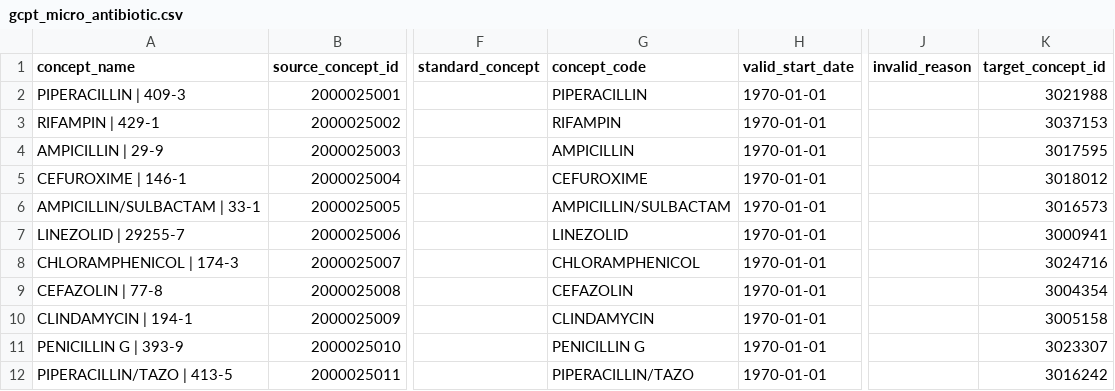
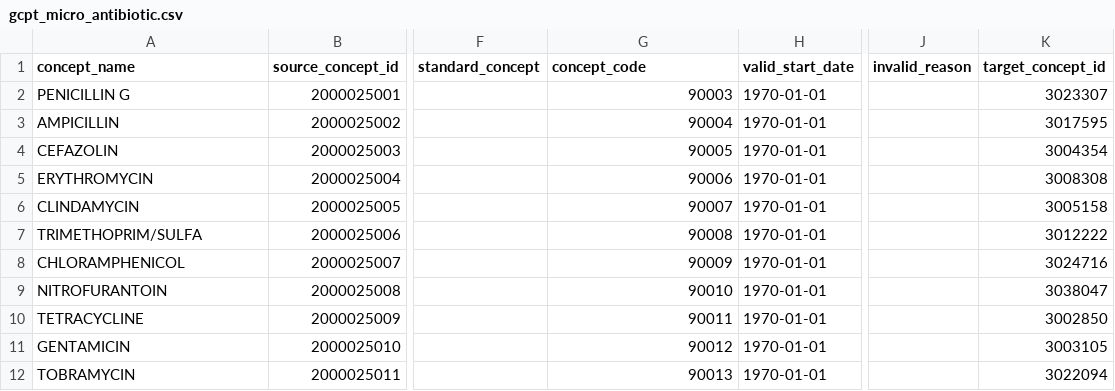
Before and after one commit to OHDSI/MIMIC, a CSV file: custom_mapping_csv/gcpt_micro_antibiotic.csv, drawn as a sheet; only a part is shown, gaps mark what is left out; the diff covers the shown part only; the diff names each change by its address in the sheet, - before the commit and + after, or states it on an @@ line.

```diff
--- a/custom_mapping_csv/gcpt_micro_antibiotic.csv
+++ b/custom_mapping_csv/gcpt_micro_antibiotic.csv
-A2 (concept_name): PIPERACILLIN | 409-3
+A2 (concept_name): PENICILLIN G
-G2 (concept_code): PIPERACILLIN
+G2 (concept_code): 90003
-K2 (target_concept_id): 3021988
+K2 (target_concept_id): 3023307
-A3 (concept_name): RIFAMPIN | 429-1
+A3 (concept_name): AMPICILLIN
-G3 (concept_code): RIFAMPIN
+G3 (concept_code): 90004
-K3 (target_concept_id): 3037153
+K3 (target_concept_id): 3017595
-A4 (concept_name): AMPICILLIN | 29-9
+A4 (concept_name): CEFAZOLIN
-G4 (concept_code): AMPICILLIN
+G4 (concept_code): 90005
-K4 (target_concept_id): 3017595
+K4 (target_concept_id): 3004354
-A5 (concept_name): CEFUROXIME | 146-1
+A5 (concept_name): ERYTHROMYCIN
-G5 (concept_code): CEFUROXIME
+G5 (concept_code): 90006
-K5 (target_concept_id): 3018012
+K5 (target_concept_id): 3008308
-A6 (concept_name): AMPICILLIN/SULBACTAM | 33-1
+A6 (concept_name): CLINDAMYCIN
-G6 (concept_code): AMPICILLIN/SULBACTAM
+G6 (concept_code): 90007
-K6 (target_concept_id): 3016573
+K6 (target_concept_id): 3005158
-A7 (concept_name): LINEZOLID | 29255-7
+A7 (concept_name): TRIMETHOPRIM/SULFA
-G7 (concept_code): LINEZOLID
+G7 (concept_code): 90008
-K7 (target_concept_id): 3000941
+K7 (target_concept_id): 3012222
-A8 (concept_name): CHLORAMPHENICOL | 174-3
+A8 (concept_name): CHLORAMPHENICOL
-G8 (concept_code): CHLORAMPHENICOL
+G8 (concept_code): 90009
-A9 (concept_name): CEFAZOLIN | 77-8
+A9 (concept_name): NITROFURANTOIN
-G9 (concept_code): CEFAZOLIN
+G9 (concept_code): 90010
-K9 (target_concept_id): 3004354
+K9 (target_concept_id): 3038047
-A10 (concept_name): CLINDAMYCIN | 194-1
+A10 (concept_name): TETRACYCLINE
-G10 (concept_code): CLINDAMYCIN
+G10 (concept_code): 90011
-K10 (target_concept_id): 3005158
+K10 (target_concept_id): 3002850
-A11 (concept_name): PENICILLIN G | 393-9
+A11 (concept_name): GENTAMICIN
-G11 (concept_code): PENICILLIN G
+G11 (concept_code): 90012
-K11 (target_concept_id): 3023307
+K11 (target_concept_id): 3003105
-A12 (concept_name): PIPERACILLIN/TAZO | 413-5
+A12 (concept_name): TOBRAMYCIN
-G12 (concept_code): PIPERACILLIN/TAZO
+G12 (concept_code): 90013
-K12 (target_concept_id): 3016242
+K12 (target_concept_id): 3022094
```
Also changed, not shown: 5 removed rows and 54 edited cells elsewhere in this file, custom_mapping_csv/custom_mapping_list.tsv, custom_mapping_csv/gcpt_micro_microtest.csv, 30 other files.
